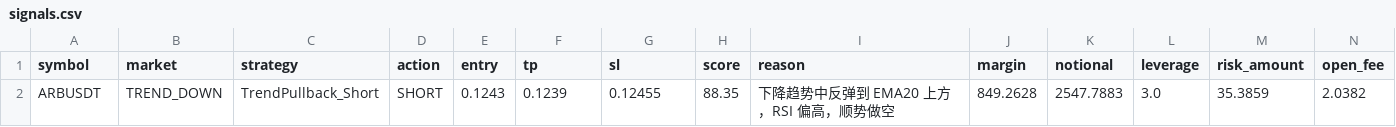
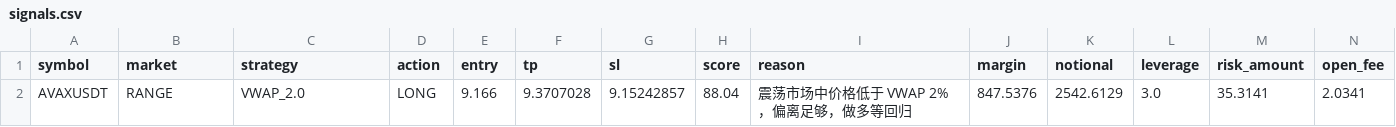
Before and after one commit to jihong0726/Back-Test, a CSV file: reports/signals.csv, drawn as a sheet; removed rows and columns are numbered as before the commit, all else as after; the diff names each change by its address in the sheet, - before the commit and + after, or states it on an @@ line.

```diff
--- a/reports/signals.csv
+++ b/reports/signals.csv
-row 2: ARBUSDT | TREND_DOWN | TrendPullback_Short | SHORT | 0.1243 | 0.1239 | 0.12455 | 88.35 | 下降趋势中反弹到 EMA20 上方，RSI 偏高，顺势做空 | 849.2628 | 2547.7883 | 3.0 | 35.3859 | 2.0382
+row 2: AVAXUSDT | RANGE | VWAP_2.0 | LONG | 9.166 | 9.3707028 | 9.15242857 | 88.04 | 震荡市场中价格低于 VWAP 2%，偏离足够，做多等回归 | 847.5376 | 2542.6129 | 3.0 | 35.3141 | 2.0341
```
Also changed, not shown: reports/decision_log.csv, reports/market_scan.csv, 3 other files.
